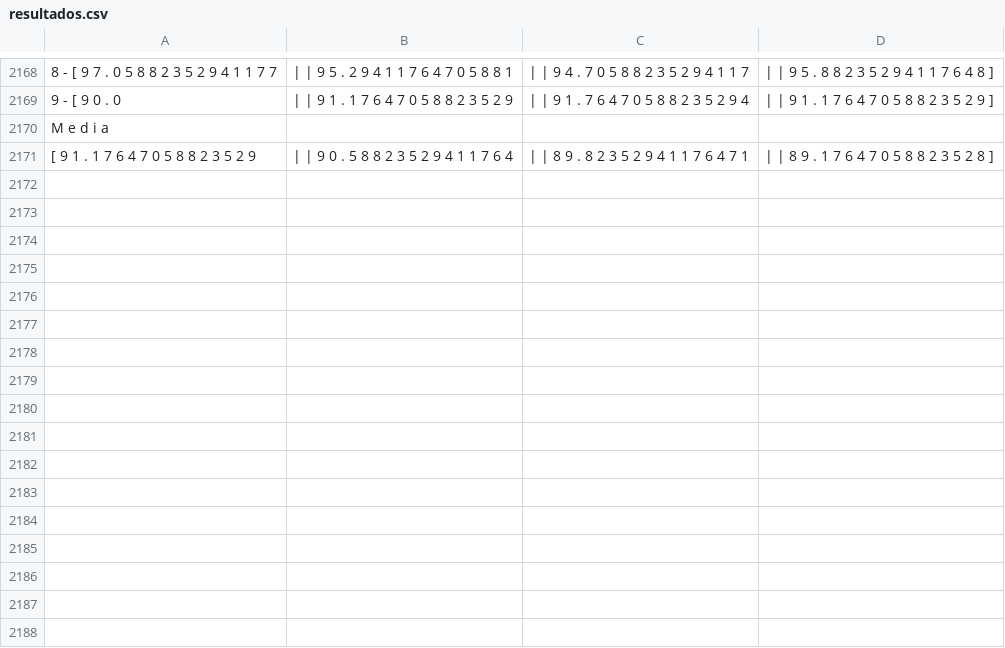
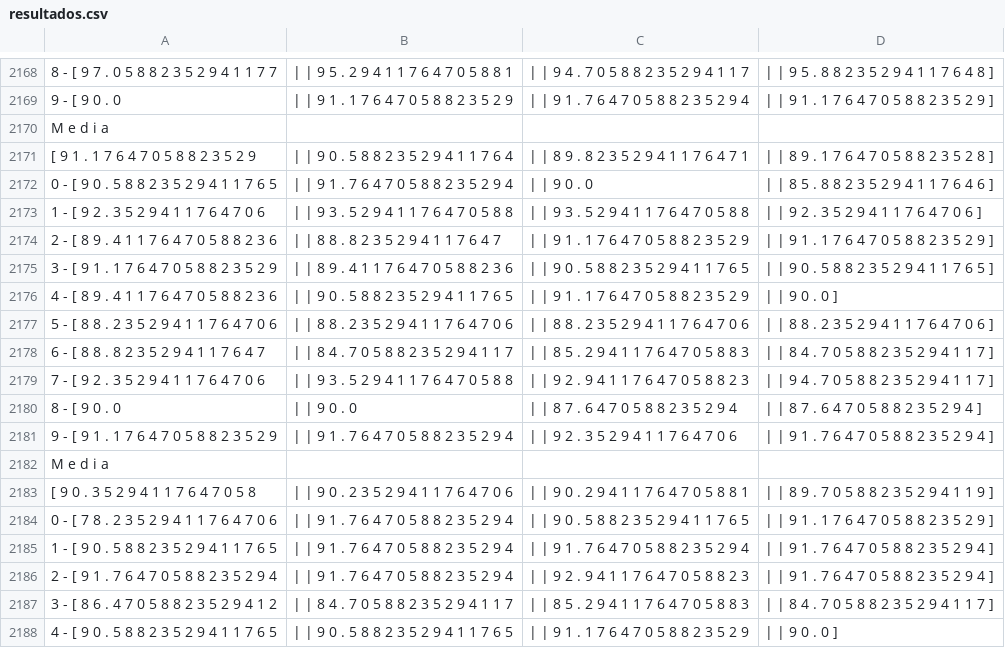
Before and after one commit to Jadiscke/Immune_research, a CSV file: Breast Cancer/Clonal/resultados.csv, drawn as a sheet; only a part is shown, gaps mark what is left out.

```diff
--- a/Breast Cancer/Clonal/resultados.csv
+++ b/Breast Cancer/Clonal/resultados.csv
@@ -2171 +2171,18 @@ M e d i a
 [ 9 1 . 1 7 6 4 7 0 5 8 8 2 3 5 2 9 , | | 9 0 . 5 8 8 2 3 5 2 9 4 1 1 7 6 4 , | | 8 9 . 8 2 3 5 2 9 4 1 1 7 6 4 7 1 , | | 8 9 . 1 7 6 4 7 0 5 8 8 2 3 5 2 8 ]
+0 - [ 9 0 . 5 8 8 2 3 5 2 9 4 1 1 7 6 5 , | | 9 1 . 7 6 4 7 0 5 8 8 2 3 5 2 9 4 , | | 9 0 . 0 , | | 8 5 . 8 8 2 3 5 2 9 4 1 1 7 6 4 6 ]
+1 - [ 9 2 . 3 5 2 9 4 1 1 7 6 4 7 0 6 , | | 9 3 . 5 2 9 4 1 1 7 6 4 7 0 5 8 8 , | | 9 3 . 5 2 9 4 1 1 7 6 4 7 0 5 8 8 , | | 9 2 . 3 5 2 9 4 1 1 7 6 4 7 0 6 ]
+2 - [ 8 9 . 4 1 1 7 6 4 7 0 5 8 8 2 3 6 , | | 8 8 . 8 2 3 5 2 9 4 1 1 7 6 4 7 , | | 9 1 . 1 7 6 4 7 0 5 8 8 2 3 5 2 9 , | | 9 1 . 1 7 6 4 7 0 5 8 8 2 3 5 2 9 ]
+3 - [ 9 1 . 1 7 6 4 7 0 5 8 8 2 3 5 2 9 , | | 8 9 . 4 1 1 7 6 4 7 0 5 8 8 2 3 6 , | | 9 0 . 5 8 8 2 3 5 2 9 4 1 1 7 6 5 , | | 9 0 . 5 8 8 2 3 5 2 9 4 1 1 7 6 5 ]
+4 - [ 8 9 . 4 1 1 7 6 4 7 0 5 8 8 2 3 6 , | | 9 0 . 5 8 8 2 3 5 2 9 4 1 1 7 6 5 , | | 9 1 . 1 7 6 4 7 0 5 8 8 2 3 5 2 9 , | | 9 0 . 0 ]
+5 - [ 8 8 . 2 3 5 2 9 4 1 1 7 6 4 7 0 6 , | | 8 8 . 2 3 5 2 9 4 1 1 7 6 4 7 0 6 , | | 8 8 . 2 3 5 2 9 4 1 1 7 6 4 7 0 6 , | | 8 8 . 2 3 5 2 9 4 1 1 7 6 4 7 0 6 ]
+6 - [ 8 8 . 8 2 3 5 2 9 4 1 1 7 6 4 7 , | | 8 4 . 7 0 5 8 8 2 3 5 2 9 4 1 1 7 , | | 8 5 . 2 9 4 1 1 7 6 4 7 0 5 8 8 3 , | | 8 4 . 7 0 5 8 8 2 3 5 2 9 4 1 1 7 ]
+7 - [ 9 2 . 3 5 2 9 4 1 1 7 6 4 7 0 6 , | | 9 3 . 5 2 9 4 1 1 7 6 4 7 0 5 8 8 , | | 9 2 . 9 4 1 1 7 6 4 7 0 5 8 8 2 3 , | | 9 4 . 7 0 5 8 8 2 3 5 2 9 4 1 1 7 ]
+8 - [ 9 0 . 0 , | | 9 0 . 0 , | | 8 7 . 6 4 7 0 5 8 8 2 3 5 2 9 4 , | | 8 7 . 6 4 7 0 5 8 8 2 3 5 2 9 4 ]
+9 - [ 9 1 . 1 7 6 4 7 0 5 8 8 2 3 5 2 9 , | | 9 1 . 7 6 4 7 0 5 8 8 2 3 5 2 9 4 , | | 9 2 . 3 5 2 9 4 1 1 7 6 4 7 0 6 , | | 9 1 . 7 6 4 7 0 5 8 8 2 3 5 2 9 4 ]
+M e d i a
+[ 9 0 . 3 5 2 9 4 1 1 7 6 4 7 0 5 8 , | | 9 0 . 2 3 5 2 9 4 1 1 7 6 4 7 0 6 , | | 9 0 . 2 9 4 1 1 7 6 4 7 0 5 8 8 1 , | | 8 9 . 7 0 5 8 8 2 3 5 2 9 4 1 1 9 ]
+0 - [ 7 8 . 2 3 5 2 9 4 1 1 7 6 4 7 0 6 , | | 9 1 . 7 6 4 7 0 5 8 8 2 3 5 2 9 4 , | | 9 0 . 5 8 8 2 3 5 2 9 4 1 1 7 6 5 , | | 9 1 . 1 7 6 4 7 0 5 8 8 2 3 5 2 9 ]
+1 - [ 9 0 . 5 8 8 2 3 5 2 9 4 1 1 7 6 5 , | | 9 1 . 7 6 4 7 0 5 8 8 2 3 5 2 9 4 , | | 9 1 . 7 6 4 7 0 5 8 8 2 3 5 2 9 4 , | | 9 1 . 7 6 4 7 0 5 8 8 2 3 5 2 9 4 ]
+2 - [ 9 1 . 7 6 4 7 0 5 8 8 2 3 5 2 9 4 , | | 9 1 . 7 6 4 7 0 5 8 8 2 3 5 2 9 4 , | | 9 2 . 9 4 1 1 7 6 4 7 0 5 8 8 2 3 , | | 9 1 . 7 6 4 7 0 5 8 8 2 3 5 2 9 4 ]
+3 - [ 8 6 . 4 7 0 5 8 8 2 3 5 2 9 4 1 2 , | | 8 4 . 7 0 5 8 8 2 3 5 2 9 4 1 1 7 , | | 8 5 . 2 9 4 1 1 7 6 4 7 0 5 8 8 3 , | | 8 4 . 7 0 5 8 8 2 3 5 2 9 4 1 1 7 ]
+4 - [ 9 0 . 5 8 8 2 3 5 2 9 4 1 1 7 6 5 , | | 9 0 . 5 8 8 2 3 5 2 9 4 1 1 7 6 5 , | | 9 1 . 1 7 6 4 7 0 5 8 8 2 3 5 2 9 , | | 9 0 . 0 ]
```
Also changed, not shown: 14 other files.
